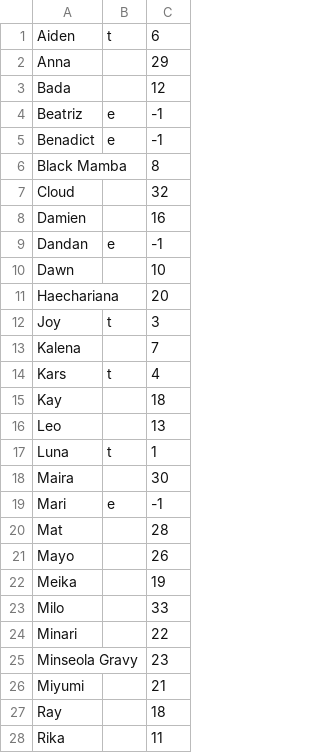
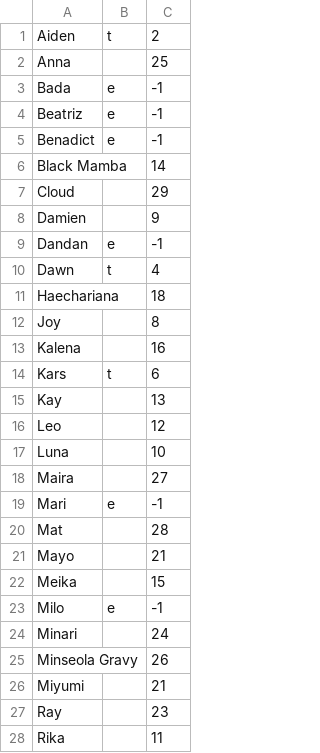
Before and after one commit to moadayrose/xverse, a CSV file: trainee_info.csv, drawn as a sheet; only a part is shown; the diff covers the shown part only.

Commit message:
Update trainee_info.csv

```diff
--- a/trainee_info.csv
+++ b/trainee_info.csv
@@ -1,28 +1,28 @@
-Aiden,t,6
-Anna,,29
-Bada,,12
+Aiden,t,2
+Anna,,25
+Bada,e,-1
 Beatriz,e,-1
 Benadict,e,-1
-Black Mamba,,8
-Cloud,,32
-Damien,,16
+Black Mamba,,14
+Cloud,,29
+Damien,,9
 Dandan,e,-1
-Dawn,,10
-Haechariana,,20
-Joy,t,3
-Kalena,,7
-Kars,t,4
-Kay,,18
-Leo,,13
-Luna,t,1
-Maira,,30
+Dawn,t,4
+Haechariana,,18
+Joy,,8
+Kalena,,16
+Kars,t,6
+Kay,,13
+Leo,,12
+Luna,,10
+Maira,,27
 Mari,e,-1
 Mat,,28
-Mayo,,26
-Meika,,19
-Milo,,33
-Minari,,22
-Minseola Gravy,,23
+Mayo,,21
+Meika,,15
+Milo,e,-1
+Minari,,24
+Minseola Gravy,,26
 Miyumi,,21
-Ray,,18
+Ray,,23
 Rika,,11
```
Also changed, not shown: 12 edited cells elsewhere in this file.
